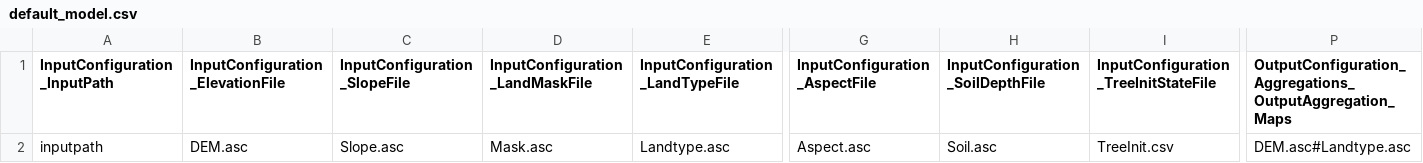
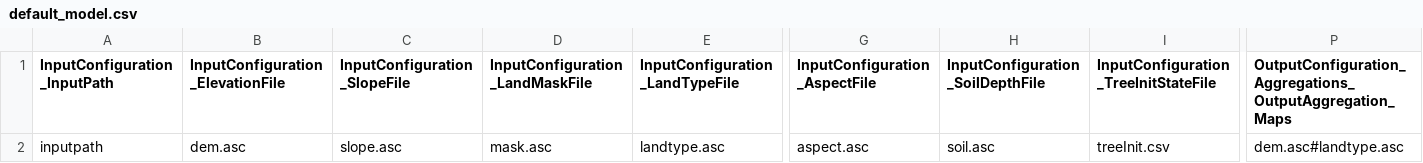
Before and after one commit to oldiya/LandClimR, a CSV file: data/default_model.csv, drawn as a sheet; only a part is shown, gaps mark what is left out; the diff covers the shown part only; the diff names each change by its address in the sheet, - before the commit and + after, or states it on an @@ line.

```diff
--- a/data/default_model.csv
+++ b/data/default_model.csv
-B2 (InputConfiguration_ElevationFile): DEM.asc
+B2 (InputConfiguration_ElevationFile): dem.asc
-C2 (InputConfiguration_SlopeFile): Slope.asc
+C2 (InputConfiguration_SlopeFile): slope.asc
-D2 (InputConfiguration_LandMaskFile): Mask.asc
+D2 (InputConfiguration_LandMaskFile): mask.asc
-E2 (InputConfiguration_LandTypeFile): Landtype.asc
+E2 (InputConfiguration_LandTypeFile): landtype.asc
-G2 (InputConfiguration_AspectFile): Aspect.asc
+G2 (InputConfiguration_AspectFile): aspect.asc
-H2 (InputConfiguration_SoilDepthFile): Soil.asc
+H2 (InputConfiguration_SoilDepthFile): soil.asc
-I2: TreeInit.csv
+I2: treeInit.csv
-P2: DEM.asc#Landtype.asc
+P2: dem.asc#landtype.asc
```
Also changed, not shown: 49 edited cells elsewhere in this file, R/default-data/barkbeetle.csv, data/default_barkbeetle.csv, 2 other files.
